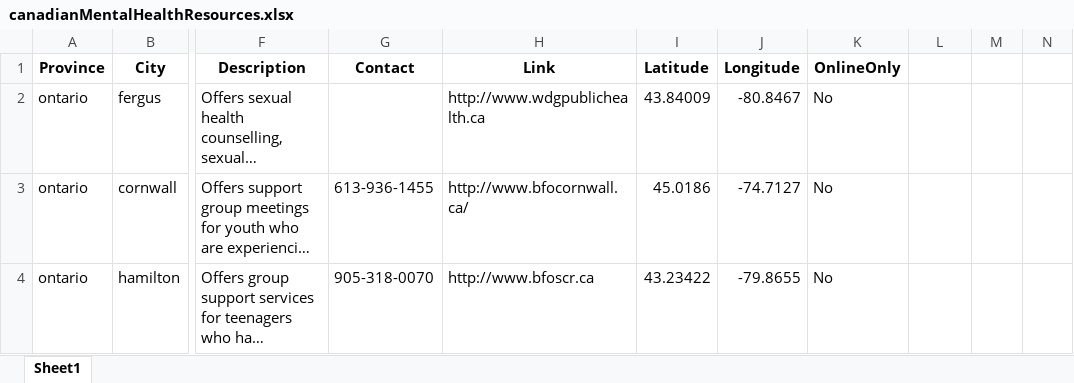
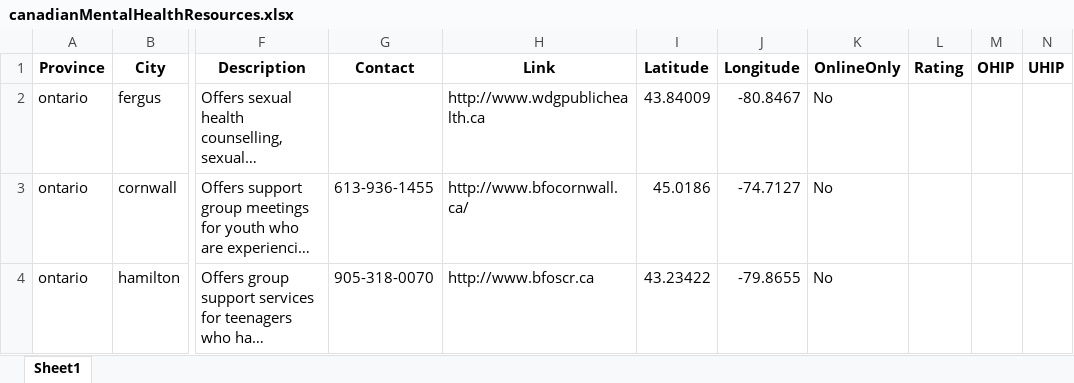
Before and after one commit to MindlyApp1/seedle, an Excel workbook: assets/canadianMentalHealthResources.xlsx, sheet Sheet1, drawn as a sheet; only a part is shown, gaps mark what is left out; long unchanged cells end in …; values as stored, in another font and other column widths than the file's, no borders; the diff names each change by its address in the sheet, - before the commit and + after, or states it on an @@ line.

Commit message:
excel sheet update

```diff
--- a/assets/canadianMentalHealthResources.xlsx (sheet Sheet1)
+++ b/assets/canadianMentalHealthResources.xlsx (sheet Sheet1)
-L1: (empty)
+L1: Rating
-M1: (empty)
+M1: OHIP
-N1: (empty)
+N1: UHIP
```
